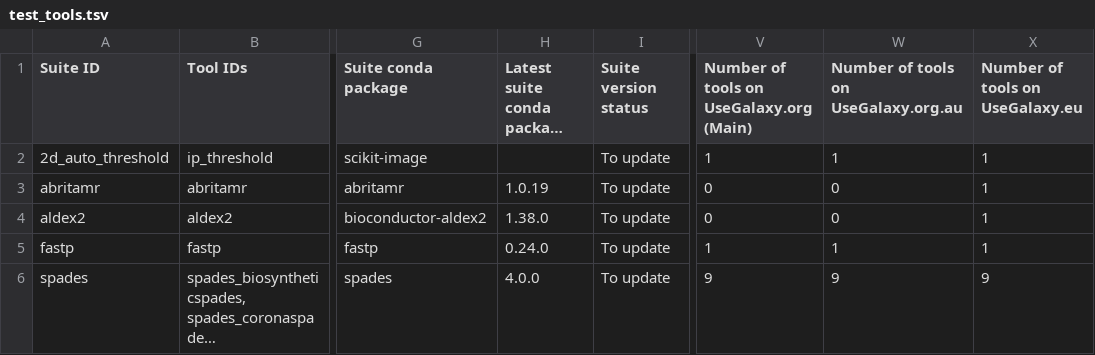
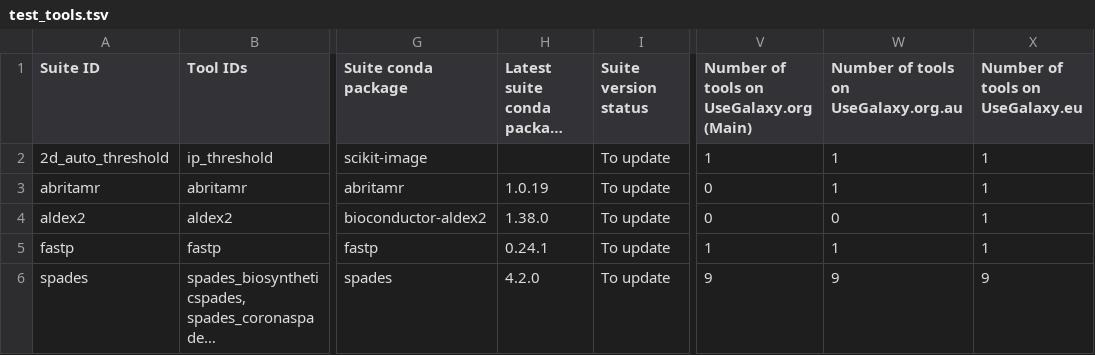
Before and after one commit to galaxyproject/galaxy_codex, a TSV file: communities/all/resources/test_tools.tsv, drawn as a sheet; only a part is shown, gaps mark what is left out; long unchanged cells end in …; the diff names each change by its address in the sheet, - before the commit and + after, or states it on an @@ line.

Commit message:
add tests

```diff
--- a/communities/all/resources/test_tools.tsv
+++ b/communities/all/resources/test_tools.tsv
-W3: 0
+W3: 1
-H5: 0.24.0
+H5: 0.24.1
-H6: 4.0.0
+H6: 4.2.0
```
Also changed, not shown: 1 other file.
